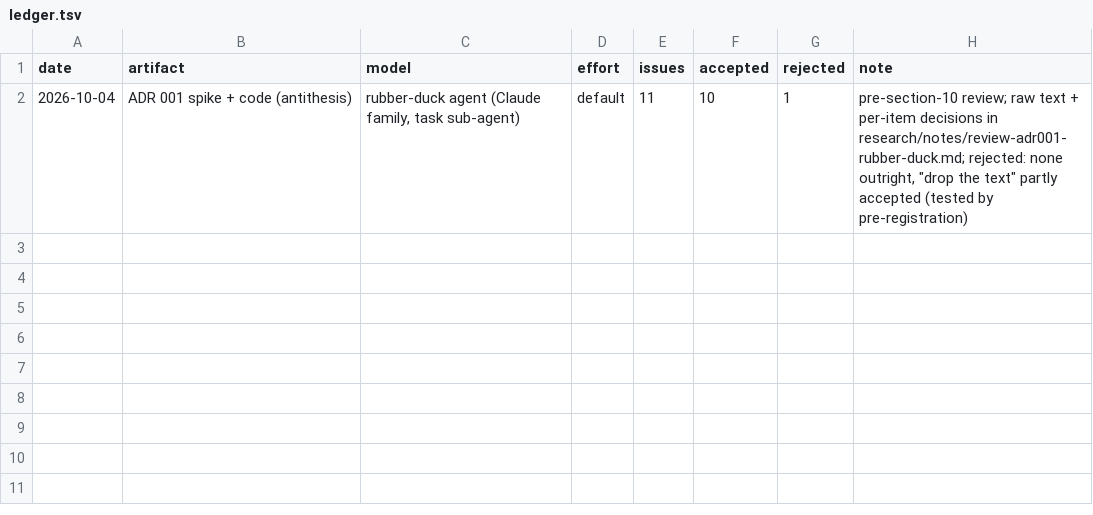
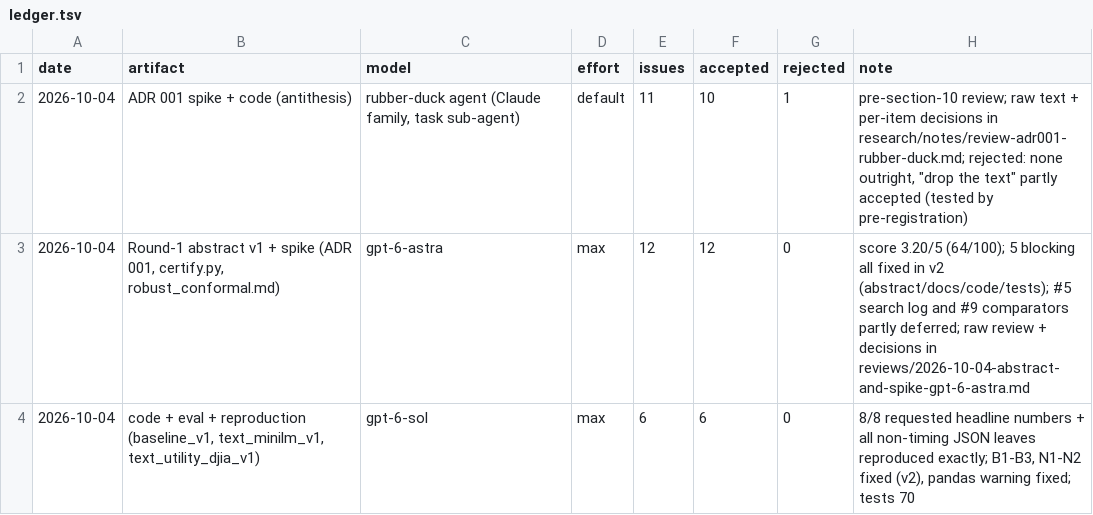
Before and after one commit to imdigitalashish/techfest-2026, a TSV file: perceptron-p10-trusted-text-signal/reviews/ledger.tsv, drawn as a sheet.

Commit message:
perceptron-p10-trusted-text-signal: lead decisions on both cross-model reviews (18 items accepted, 0 rejected) + ledger; docs corrected (fixed-offset containment, CR-ACI non-nesting, derived margins, 1/m, price-only not k=inf); pandas warning fixed

```diff
--- a/perceptron-p10-trusted-text-signal/reviews/ledger.tsv
+++ b/perceptron-p10-trusted-text-signal/reviews/ledger.tsv
@@ -2 +2,3 @@ date	artifact	model	effort	issues	accepted	rejected	note
 2026-10-04	ADR 001 spike + code (antithesis)	rubber-duck agent (Claude family, task sub-agent)	default	11	10	1	pre-section-10 review; raw text + per-item decisions in research/notes/review-adr001-rubber-duck.md; rejected: none outright, "drop the text" partly accepted (tested by pre-registration)
+2026-10-04	Round-1 abstract v1 + spike (ADR 001, certify.py, robust_conformal.md)	gpt-6-astra	max	12	12	0	score 3.20/5 (64/100); 5 blocking all fixed in v2 (abstract/docs/code/tests); #5 search log and #9 comparators partly deferred; raw review + decisions in reviews/2026-10-04-abstract-and-spike-gpt-6-astra.md
+2026-10-04	code + eval + reproduction (baseline_v1, text_minilm_v1, text_utility_djia_v1)	gpt-6-sol	max	6	6	0	8/8 requested headline numbers + all non-timing JSON leaves reproduced exactly; B1-B3, N1-N2 fixed (v2), pandas warning fixed; tests 70
```
Also changed, not shown: 6 other files.
